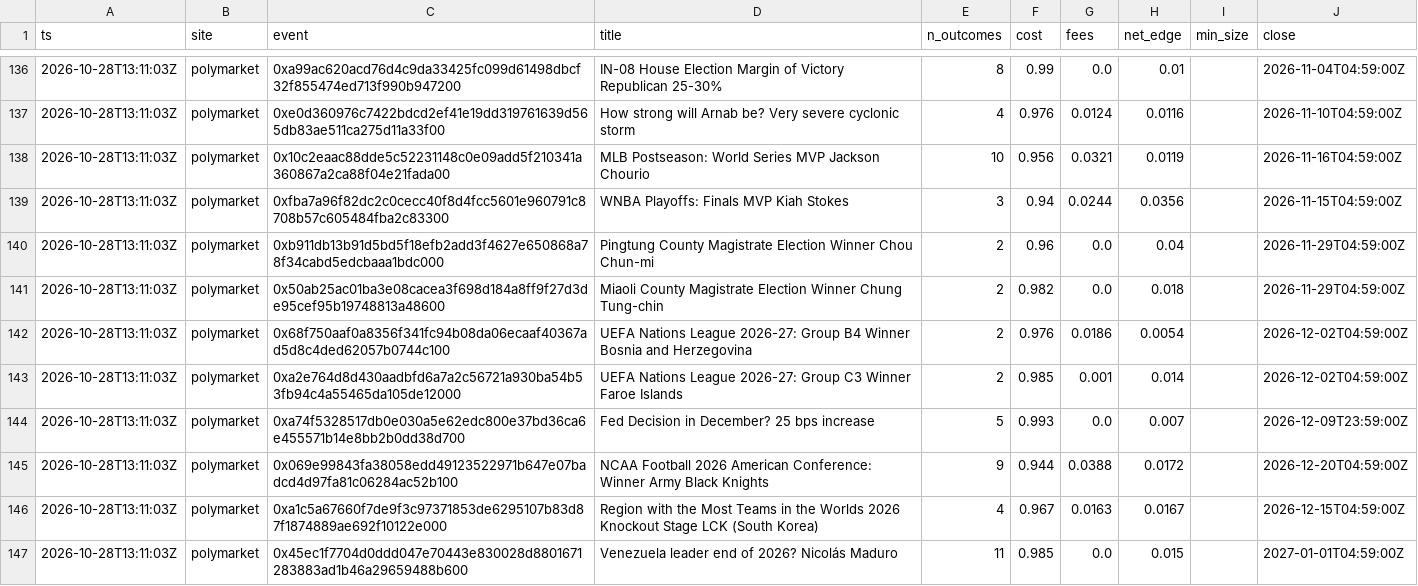
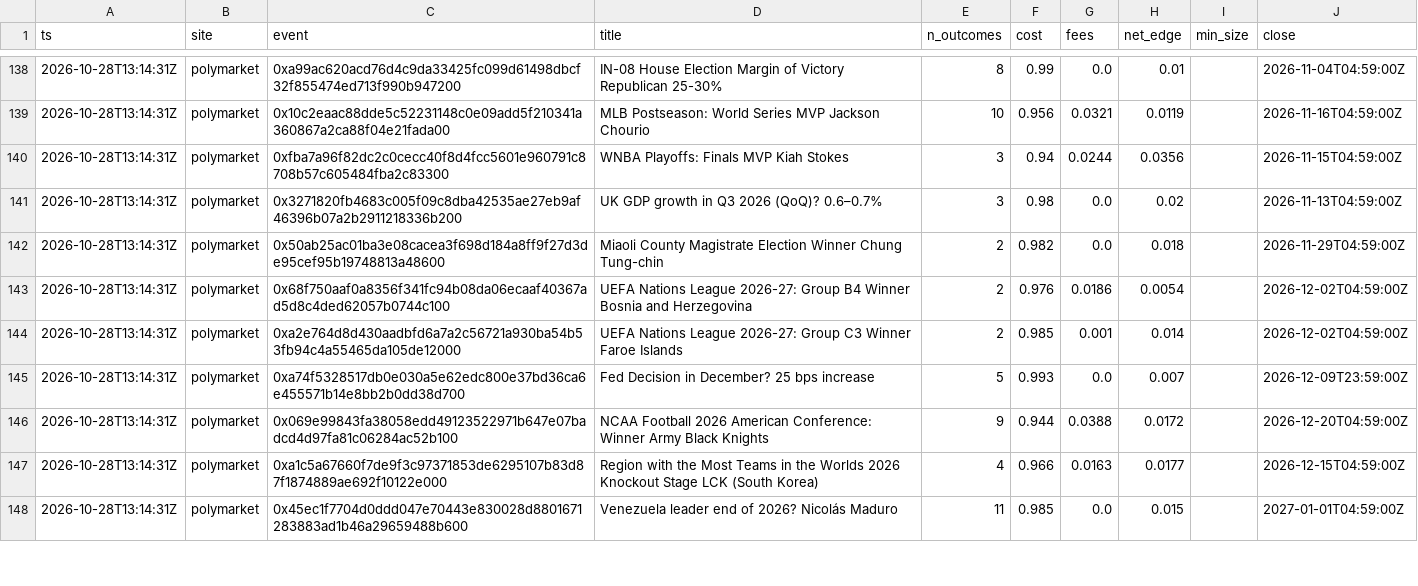
Before and after one commit to midknight-blip/pm-lab, a CSV file: arb/bundles/2026-10-28.csv, drawn as a sheet; only a part is shown, gaps mark what is left out; the diff covers the shown part only.

```diff
--- a/arb/bundles/2026-10-28.csv
+++ b/arb/bundles/2026-10-28.csv
@@ -136,12 +138,11 @@ ts,site,event,title,n_outcomes,cost,fees,net_edge,min_size,close
-2026-10-28T13:11:03Z,polymarket,0xa99ac620acd76d4c9da33425fc099d61498dbcf32f855474ed713f990b947200,IN-08 House Election Margin of Victory Republican 25-30%,8,0.99,0.0,0.01,,2026-11-04T04:59:00Z
-2026-10-28T13:11:03Z,polymarket,0xe0d360976c7422bdcd2ef41e19dd319761639d565db83ae511ca275d11a33f00,How strong will Arnab be? Very severe cyclonic storm,4,0.976,0.0124,0.0116,,2026-11-10T04:59:00Z
-2026-10-28T13:11:03Z,polymarket,0x10c2eaac88dde5c52231148c0e09add5f210341a360867a2ca88f04e21fada00,MLB Postseason: World Series MVP Jackson Chourio,10,0.956,0.0321,0.0119,,2026-11-16T04:59:00Z
-2026-10-28T13:11:03Z,polymarket,0xfba7a96f82dc2c0cecc40f8d4fcc5601e960791c8708b57c605484fba2c83300,WNBA Playoffs: Finals MVP Kiah Stokes,3,0.94,0.0244,0.0356,,2026-11-15T04:59:00Z
-2026-10-28T13:11:03Z,polymarket,0xb911db13b91d5bd5f18efb2add3f4627e650868a78f34cabd5edcbaaa1bdc000,Pingtung County Magistrate Election Winner Chou Chun-mi,2,0.96,0.0,0.04,,2026-11-29T04:59:00Z
-2026-10-28T13:11:03Z,polymarket,0x50ab25ac01ba3e08cacea3f698d184a8ff9f27d3de95cef95b19748813a48600,Miaoli County Magistrate Election Winner Chung Tung-chin,2,0.982,0.0,0.018,,2026-11-29T04:59:00Z
-2026-10-28T13:11:03Z,polymarket,0x68f750aaf0a8356f341fc94b08da06ecaaf40367ad5d8c4ded62057b0744c100,UEFA Nations League 2026-27: Group B4 Winner Bosnia and Herzegovina,2,0.976,0.0186,0.0054,,2026-12-02T04:59:00Z
-2026-10-28T13:11:03Z,polymarket,0xa2e764d8d430aadbfd6a7a2c56721a930ba54b53fb94c4a55465da105de12000,UEFA Nations League 2026-27: Group C3 Winner Faroe Islands,2,0.985,0.001,0.014,,2026-12-02T04:59:00Z
-2026-10-28T13:11:03Z,polymarket,0xa74f5328517db0e030a5e62edc800e37bd36ca6e455571b14e8bb2b0dd38d700,Fed Decision in December? 25 bps increase,5,0.993,0.0,0.007,,2026-12-09T23:59:00Z
-2026-10-28T13:11:03Z,polymarket,0x069e99843fa38058edd49123522971b647e07badcd4d97fa81c06284ac52b100,NCAA Football 2026 American Conference: Winner Army Black Knights,9,0.944,0.0388,0.0172,,2026-12-20T04:59:00Z
-2026-10-28T13:11:03Z,polymarket,0xa1c5a67660f7de9f3c97371853de6295107b83d87f1874889ae692f10122e000,Region with the Most Teams in the Worlds 2026 Knockout Stage LCK (South Korea),4,0.967,0.0163,0.0167,,2026-12-15T04:59:00Z
-2026-10-28T13:11:03Z,polymarket,0x45ec1f7704d0ddd047e70443e830028d8801671283883ad1b46a29659488b600,Venezuela leader end of 2026? Nicolás Maduro,11,0.985,0.0,0.015,,2027-01-01T04:59:00Z
+2026-10-28T13:14:31Z,polymarket,0xa99ac620acd76d4c9da33425fc099d61498dbcf32f855474ed713f990b947200,IN-08 House Election Margin of Victory Republican 25-30%,8,0.99,0.0,0.01,,2026-11-04T04:59:00Z
+2026-10-28T13:14:31Z,polymarket,0x10c2eaac88dde5c52231148c0e09add5f210341a360867a2ca88f04e21fada00,MLB Postseason: World Series MVP Jackson Chourio,10,0.956,0.0321,0.0119,,2026-11-16T04:59:00Z
+2026-10-28T13:14:31Z,polymarket,0xfba7a96f82dc2c0cecc40f8d4fcc5601e960791c8708b57c605484fba2c83300,WNBA Playoffs: Finals MVP Kiah Stokes,3,0.94,0.0244,0.0356,,2026-11-15T04:59:00Z
+2026-10-28T13:14:31Z,polymarket,0x3271820fb4683c005f09c8dba42535ae27eb9af46396b07a2b2911218336b200,UK GDP growth in Q3 2026 (QoQ)? 0.6–0.7%,3,0.98,0.0,0.02,,2026-11-13T04:59:00Z
+2026-10-28T13:14:31Z,polymarket,0x50ab25ac01ba3e08cacea3f698d184a8ff9f27d3de95cef95b19748813a48600,Miaoli County Magistrate Election Winner Chung Tung-chin,2,0.982,0.0,0.018,,2026-11-29T04:59:00Z
+2026-10-28T13:14:31Z,polymarket,0x68f750aaf0a8356f341fc94b08da06ecaaf40367ad5d8c4ded62057b0744c100,UEFA Nations League 2026-27: Group B4 Winner Bosnia and Herzegovina,2,0.976,0.0186,0.0054,,2026-12-02T04:59:00Z
+2026-10-28T13:14:31Z,polymarket,0xa2e764d8d430aadbfd6a7a2c56721a930ba54b53fb94c4a55465da105de12000,UEFA Nations League 2026-27: Group C3 Winner Faroe Islands,2,0.985,0.001,0.014,,2026-12-02T04:59:00Z
+2026-10-28T13:14:31Z,polymarket,0xa74f5328517db0e030a5e62edc800e37bd36ca6e455571b14e8bb2b0dd38d700,Fed Decision in December? 25 bps increase,5,0.993,0.0,0.007,,2026-12-09T23:59:00Z
+2026-10-28T13:14:31Z,polymarket,0x069e99843fa38058edd49123522971b647e07badcd4d97fa81c06284ac52b100,NCAA Football 2026 American Conference: Winner Army Black Knights,9,0.944,0.0388,0.0172,,2026-12-20T04:59:00Z
+2026-10-28T13:14:31Z,polymarket,0xa1c5a67660f7de9f3c97371853de6295107b83d87f1874889ae692f10122e000,Region with the Most Teams in the Worlds 2026 Knockout Stage LCK (South Korea),4,0.966,0.0163,0.0177,,2026-12-15T04:59:00Z
+2026-10-28T13:14:31Z,polymarket,0x45ec1f7704d0ddd047e70443e830028d8801671283883ad1b46a29659488b600,Venezuela leader end of 2026? Nicolás Maduro,11,0.985,0.0,0.015,,2027-01-01T04:59:00Z
```
Also changed, not shown: 4 added rows, 1 removed row and 67 edited cells elsewhere in this file, 3 other files.
